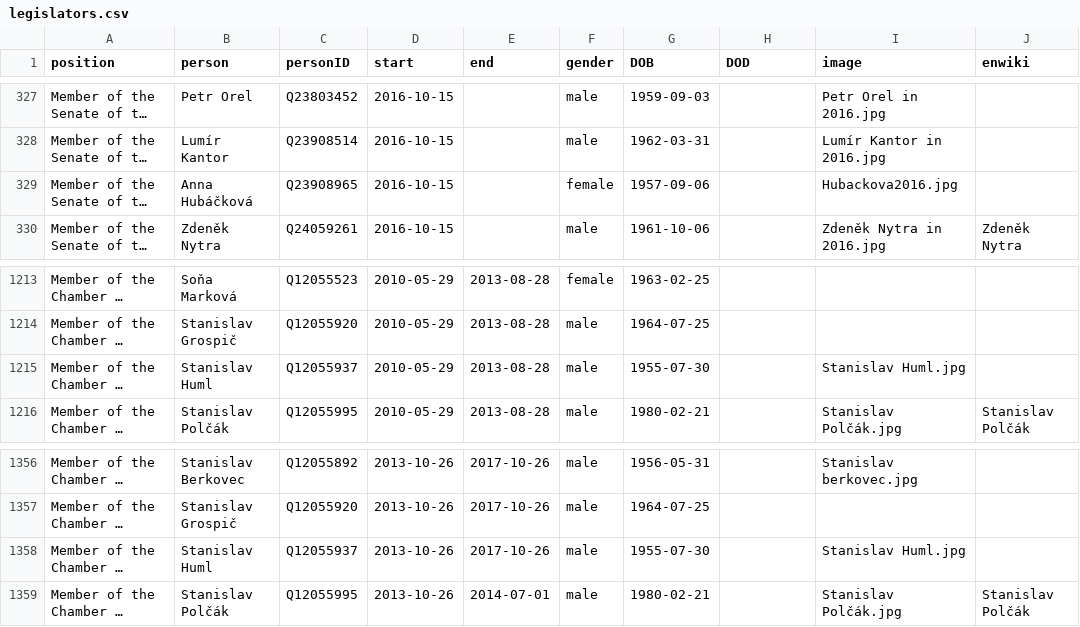
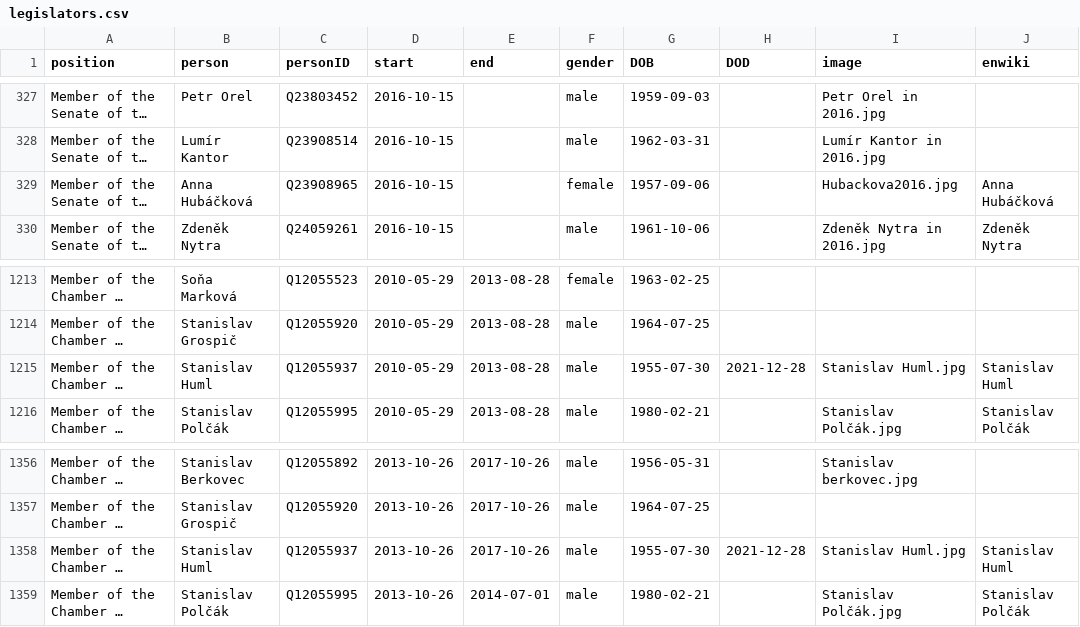
Before and after one commit to every-politician-scrapers/czech-ministers, a CSV file: html/legislators.csv, drawn as a sheet; only a part is shown, gaps mark what is left out; long unchanged cells end in …; the diff names each change by its address in the sheet, - before the commit and + after, or states it on an @@ line.

```diff
--- a/html/legislators.csv
+++ b/html/legislators.csv
-J329 (enwiki): (empty)
+J329 (enwiki): Anna Hubáčková
-H1215 (DOD): (empty)
+H1215 (DOD): 2021-12-28
-J1215 (enwiki): (empty)
+J1215 (enwiki): Stanislav Huml
-H1358 (DOD): (empty)
+H1358 (DOD): 2021-12-28
-J1358 (enwiki): (empty)
+J1358 (enwiki): Stanislav Huml
```
Also changed, not shown: html/current.csv, html/holders21.csv.
